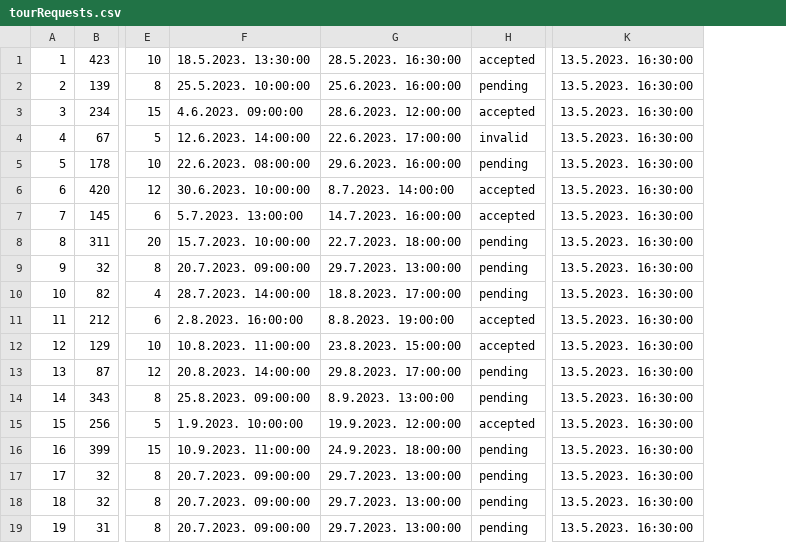
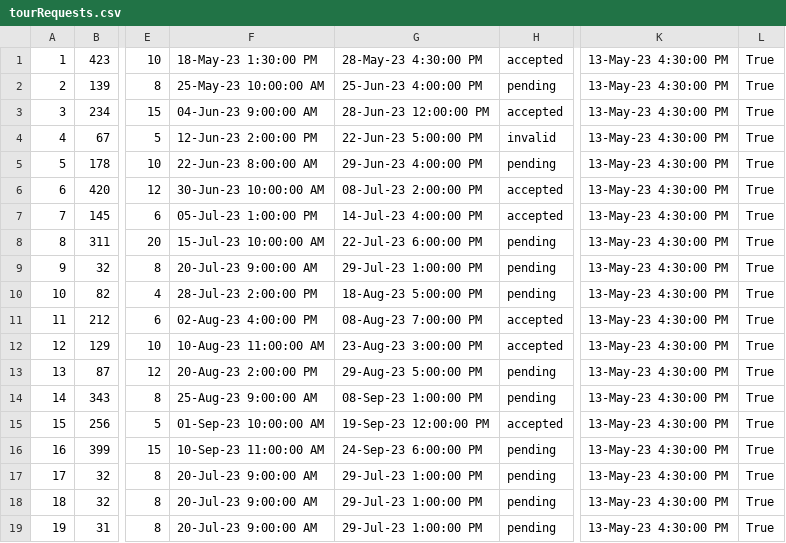
Before and after one commit to mil184/SIMS-tim-B, a CSV file: SIMS-Initial-Project-main/InitialProject/InitialProject/Resources/Data/tourRequests.csv, drawn as a sheet; only a part is shown, gaps mark what is left out; removed rows and columns are numbered as before the commit, all else as after; the diff names each change by its address in the sheet, - before the commit and + after, or states it on an @@ line.

Commit message:
feat: shows message when a request is accepted

```diff
--- a/SIMS-Initial-Project-main/InitialProject/InitialProject/Resources/Data/tourRequests.csv
+++ b/SIMS-Initial-Project-main/InitialProject/InitialProject/Resources/Data/tourRequests.csv
-column F, rows 1-19: 18.5.2023. 13:30:00 | 25.5.2023. 10:00:00 | 4.6.2023. 09:00:00 | 12.6.2023. 14:00:00 | 22.6.2023. 08:00:00 | 30.6.2023. 10:00:00 | 5.7.2023. 13:00:00 | 15.7.2023. 10:00:00 | 20.7.2023. 09:00:00 | 28.7.2023. 14:00:00 | 2.8.2023. 16:00:00 | 10.8.2023. 11:00:00 | 20.8.2023. 14:00:00 | 25.8.2023. 09:00:00 | 1.9.2023. 10:00:00 | 10.9.2023. 11:00:00 | 20.7.2023. 09:00:00 | 20.7.2023. 09:00:00 | 20.7.2023. 09:00:00
-column G, rows 1-19: 28.5.2023. 16:30:00 | 25.6.2023. 16:00:00 | 28.6.2023. 12:00:00 | 22.6.2023. 17:00:00 | 29.6.2023. 16:00:00 | 8.7.2023. 14:00:00 | 14.7.2023. 16:00:00 | 22.7.2023. 18:00:00 | 29.7.2023. 13:00:00 | 18.8.2023. 17:00:00 | 8.8.2023. 19:00:00 | 23.8.2023. 15:00:00 | 29.8.2023. 17:00:00 | 8.9.2023. 13:00:00 | 19.9.2023. 12:00:00 | 24.9.2023. 18:00:00 | 29.7.2023. 13:00:00 | 29.7.2023. 13:00:00 | 29.7.2023. 13:00:00
+column F, rows 1-19: 18-May-23 1:30:00 PM | 25-May-23 10:00:00 AM | 04-Jun-23 9:00:00 AM | 12-Jun-23 2:00:00 PM | 22-Jun-23 8:00:00 AM | 30-Jun-23 10:00:00 AM | 05-Jul-23 1:00:00 PM | 15-Jul-23 10:00:00 AM | 20-Jul-23 9:00:00 AM | 28-Jul-23 2:00:00 PM | 02-Aug-23 4:00:00 PM | 10-Aug-23 11:00:00 AM | 20-Aug-23 2:00:00 PM | 25-Aug-23 9:00:00 AM | 01-Sep-23 10:00:00 AM | 10-Sep-23 11:00:00 AM | 20-Jul-23 9:00:00 AM | 20-Jul-23 9:00:00 AM | 20-Jul-23 9:00:00 AM
+column G, rows 1-19: 28-May-23 4:30:00 PM | 25-Jun-23 4:00:00 PM | 28-Jun-23 12:00:00 PM | 22-Jun-23 5:00:00 PM | 29-Jun-23 4:00:00 PM | 08-Jul-23 2:00:00 PM | 14-Jul-23 4:00:00 PM | 22-Jul-23 6:00:00 PM | 29-Jul-23 1:00:00 PM | 18-Aug-23 5:00:00 PM | 08-Aug-23 7:00:00 PM | 23-Aug-23 3:00:00 PM | 29-Aug-23 5:00:00 PM | 08-Sep-23 1:00:00 PM | 19-Sep-23 12:00:00 PM | 24-Sep-23 6:00:00 PM | 29-Jul-23 1:00:00 PM | 29-Jul-23 1:00:00 PM | 29-Jul-23 1:00:00 PM
-column K, rows 1-19: all 13.5.2023. 16:30:00
+column K, rows 1-19: all 13-May-23 4:30:00 PM
+column L, rows 1-19: all True
```
Also changed, not shown: 4 other files.
